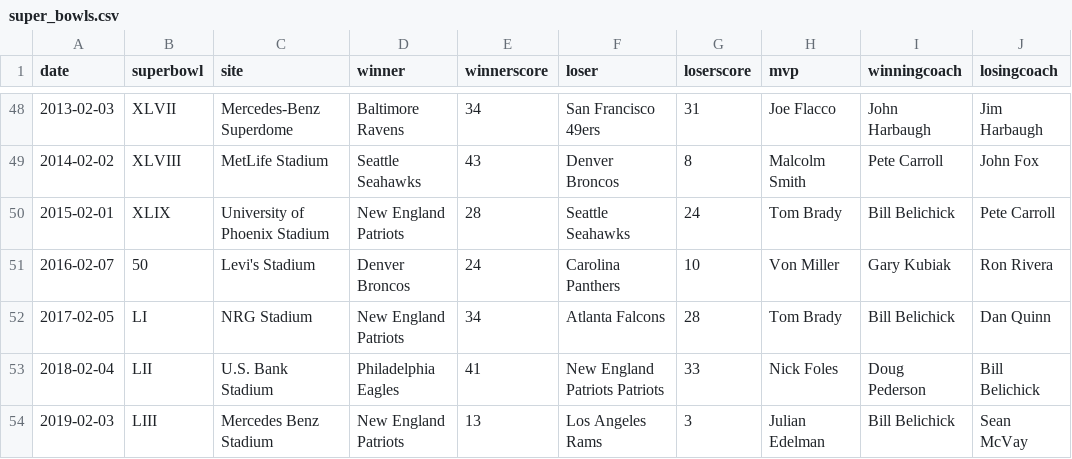
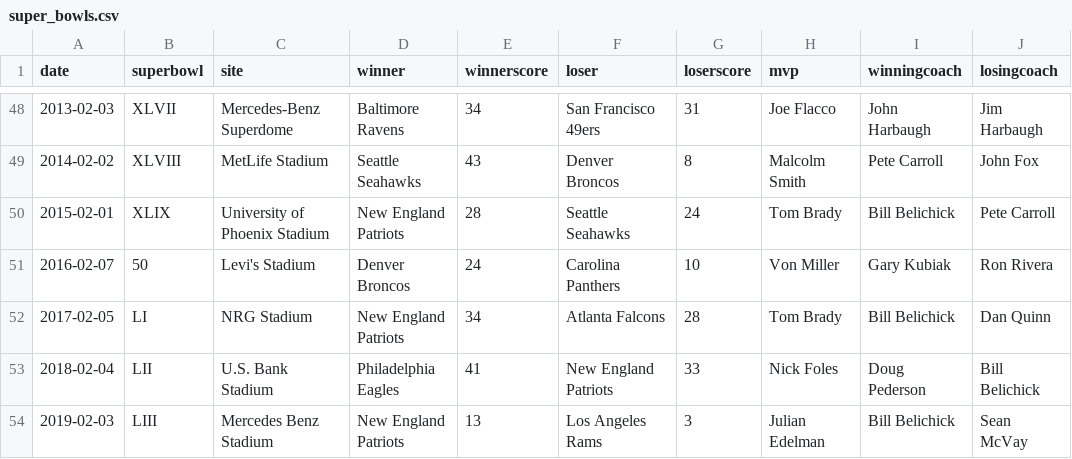
Before and after one commit to craighillelson/super_bowls, a CSV file: super_bowls.csv, drawn as a sheet; only a part is shown, gaps mark what is left out; the diff names each change by its address in the sheet, - before the commit and + after, or states it on an @@ line.

```diff
--- a/super_bowls.csv
+++ b/super_bowls.csv
-F53 (loser): New England Patriots Patriots
+F53 (loser): New England Patriots
```
Also changed, not shown: 1 other file.
